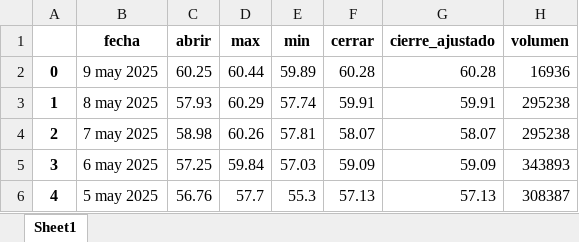
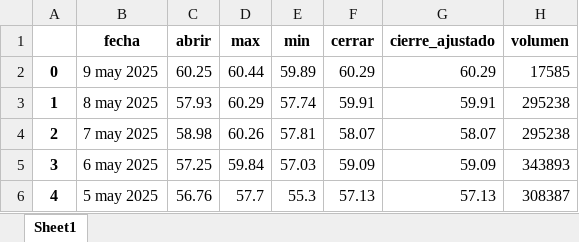
Before and after one commit to Julianapenaestudiante/pad_2025_1_2, an Excel workbook: dataweb_limpio.xlsx, sheet Sheet1, drawn as a sheet; only a part is shown; values as stored, in another font and other column widths than the file's, no borders; the diff names each change by its address in the sheet, - before the commit and + after, or states it on an @@ line.

```diff
--- a/dataweb_limpio.xlsx (sheet Sheet1)
+++ b/dataweb_limpio.xlsx (sheet Sheet1)
-F2 (cerrar): 60.28
+F2 (cerrar): 60.29
-G2 (cierre_ajustado): 60.28
+G2 (cierre_ajustado): 60.29
-H2 (volumen): 16936
+H2 (volumen): 17585
```
Also changed, not shown: 2 other files.
